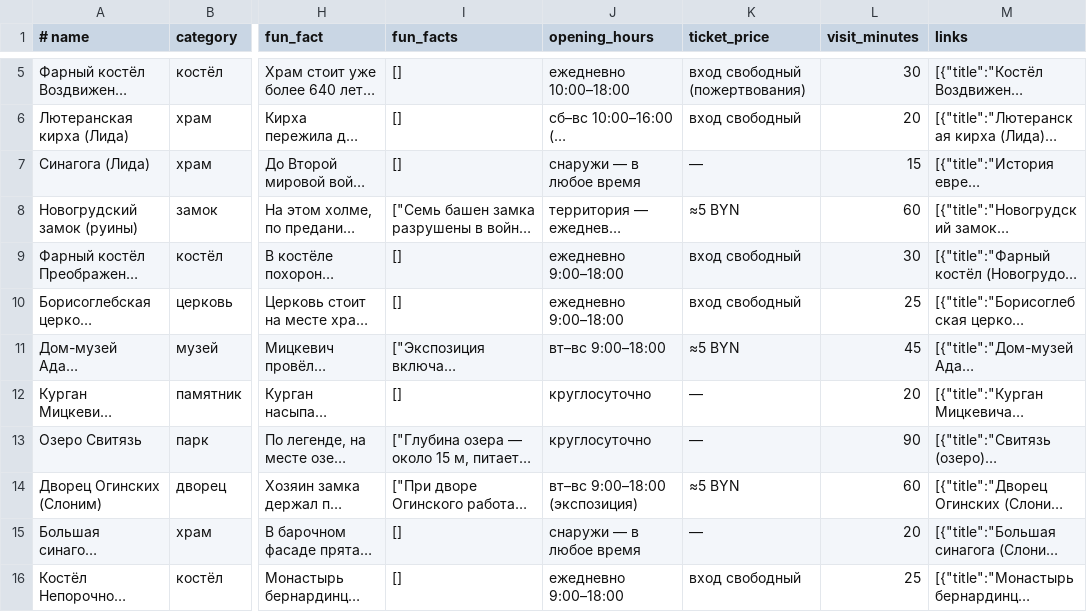
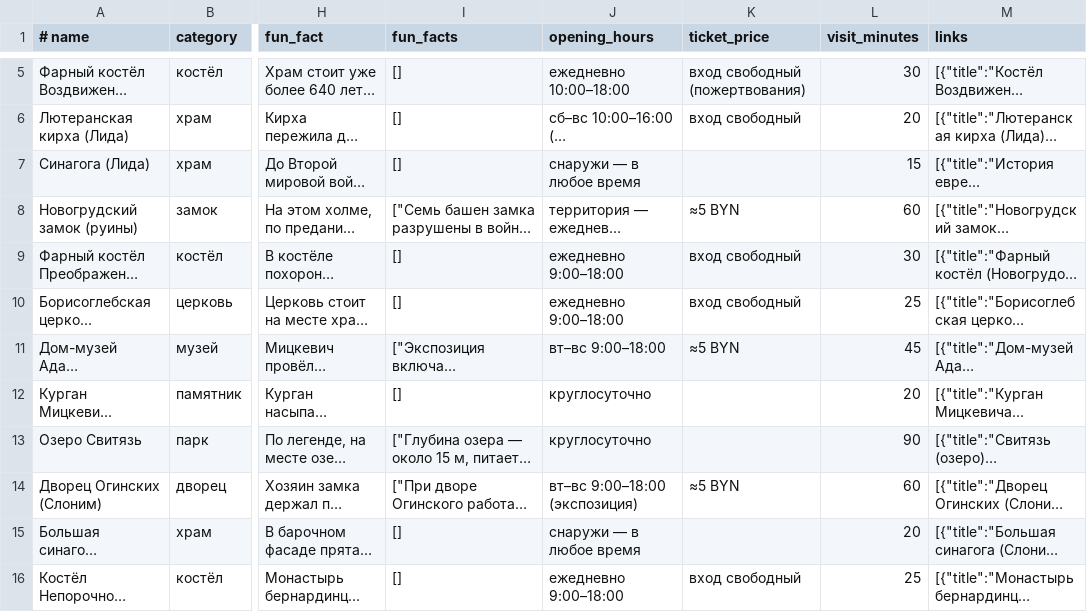
Before and after one commit to iosifkrokai/demo, a CSV file: backend/db/data/places/places_region.csv, drawn as a sheet; only a part is shown, gaps mark what is left out; long unchanged cells end in …; the diff covers the shown part only; the diff names each change by its address in the sheet, - before the commit and + after, or states it on an @@ line.

```diff
--- a/backend/db/data/places/places_region.csv
+++ b/backend/db/data/places/places_region.csv
-K7 (ticket_price): —
+K7 (ticket_price): (empty)
-K12:K13 (ticket_price): —
+K12:K13 (ticket_price): (empty)
-K15 (ticket_price): —
+K15 (ticket_price): (empty)
```
Also changed, not shown: 6 edited cells elsewhere in this file, backend/db/data/places/places_grodno_city.csv, 12 other files.
